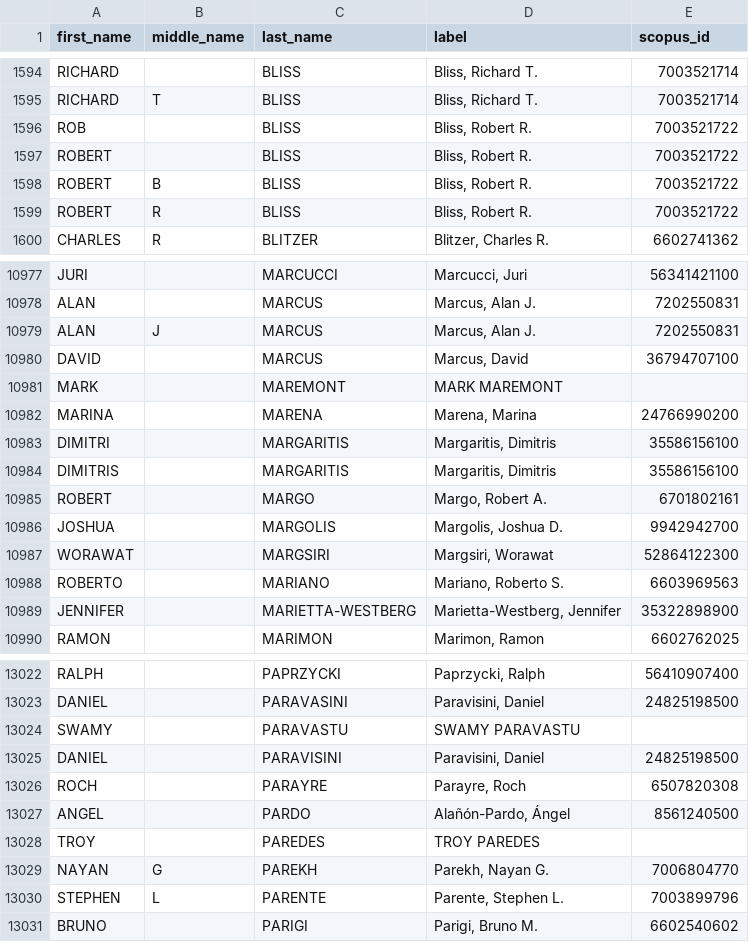
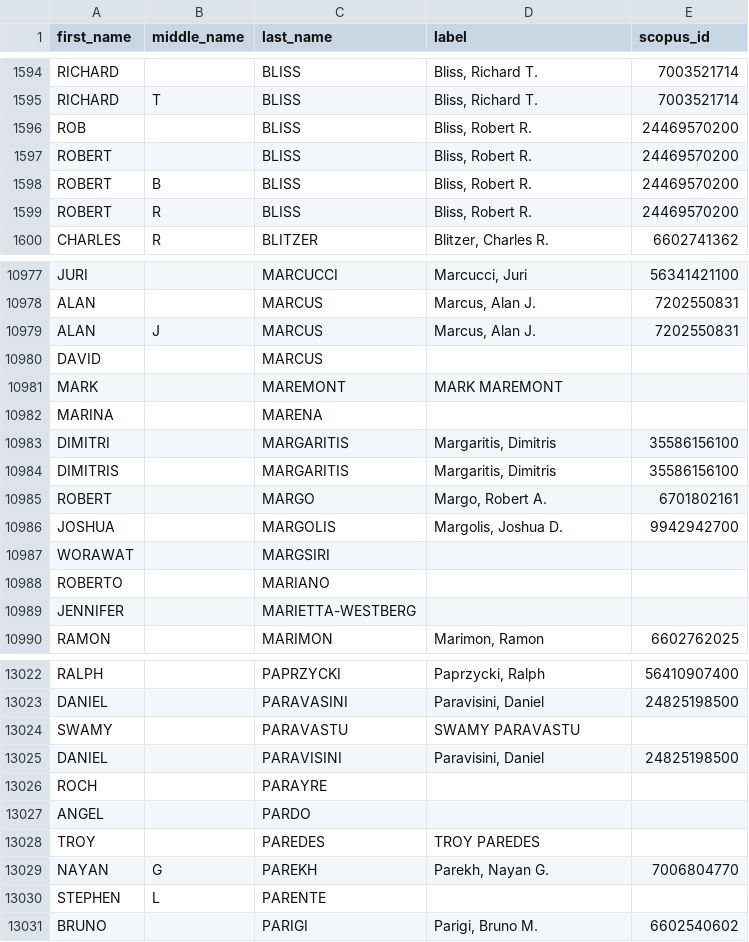
Before and after one commit to Michael-E-Rose/CoFE, a CSV file: data/persons.csv, drawn as a sheet; only a part is shown, gaps mark what is left out; the diff covers the shown part only.

Commit message:
Update some Scopus Author IDs

```diff
--- a/data/persons.csv
+++ b/data/persons.csv
@@ -1595,6 +1595,6 @@ RICHARD,,BLISS,"Bliss, Richard T.",7003521714
 RICHARD,T,BLISS,"Bliss, Richard T.",7003521714
-ROB,,BLISS,"Bliss, Robert R.",7003521722
-ROBERT,,BLISS,"Bliss, Robert R.",7003521722
-ROBERT,B,BLISS,"Bliss, Robert R.",7003521722
-ROBERT,R,BLISS,"Bliss, Robert R.",7003521722
+ROB,,BLISS,"Bliss, Robert R.",24469570200
+ROBERT,,BLISS,"Bliss, Robert R.",24469570200
+ROBERT,B,BLISS,"Bliss, Robert R.",24469570200
+ROBERT,R,BLISS,"Bliss, Robert R.",24469570200
 CHARLES,R,BLITZER,"Blitzer, Charles R.",6602741362
@@ -10979,5 +10979,5 @@ ALAN,,MARCUS,"Marcus, Alan J.",7202550831
 ALAN,J,MARCUS,"Marcus, Alan J.",7202550831
-DAVID,,MARCUS,"Marcus, David",36794707100
+DAVID,,MARCUS,,
 MARK,,MAREMONT,MARK MAREMONT,
-MARINA,,MARENA,"Marena, Marina",24766990200
+MARINA,,MARENA,,
 DIMITRI,,MARGARITIS,"Margaritis, Dimitris",35586156100
@@ -10986,5 +10986,5 @@ ROBERT,,MARGO,"Margo, Robert A.",6701802161
 JOSHUA,,MARGOLIS,"Margolis, Joshua D.",9942942700
-WORAWAT,,MARGSIRI,"Margsiri, Worawat",52864122300
-ROBERTO,,MARIANO,"Mariano, Roberto S.",6603969563
-JENNIFER,,MARIETTA-WESTBERG,"Marietta-Westberg, Jennifer",35322898900
+WORAWAT,,MARGSIRI,,
+ROBERTO,,MARIANO,,
+JENNIFER,,MARIETTA-WESTBERG,,
 RAMON,,MARIMON,"Marimon, Ramon",6602762025
@@ -13025,7 +13025,7 @@ SWAMY,,PARAVASTU,SWAMY PARAVASTU,
 DANIEL,,PARAVISINI,"Paravisini, Daniel",24825198500
-ROCH,,PARAYRE,"Parayre, Roch",6507820308
-ANGEL,,PARDO,"Alañón-Pardo, Ángel",8561240500
+ROCH,,PARAYRE,,
+ANGEL,,PARDO,,
 TROY,,PAREDES,TROY PAREDES,
 NAYAN,G,PAREKH,"Parekh, Nayan G.",7006804770
-STEPHEN,L,PARENTE,"Parente, Stephen L.",7003899796
+STEPHEN,L,PARENTE,,
 BRUNO,,PARIGI,"Parigi, Bruno M.",6602540602
```
Also changed, not shown: 2 moved rows and 147 edited cells elsewhere in this file.
